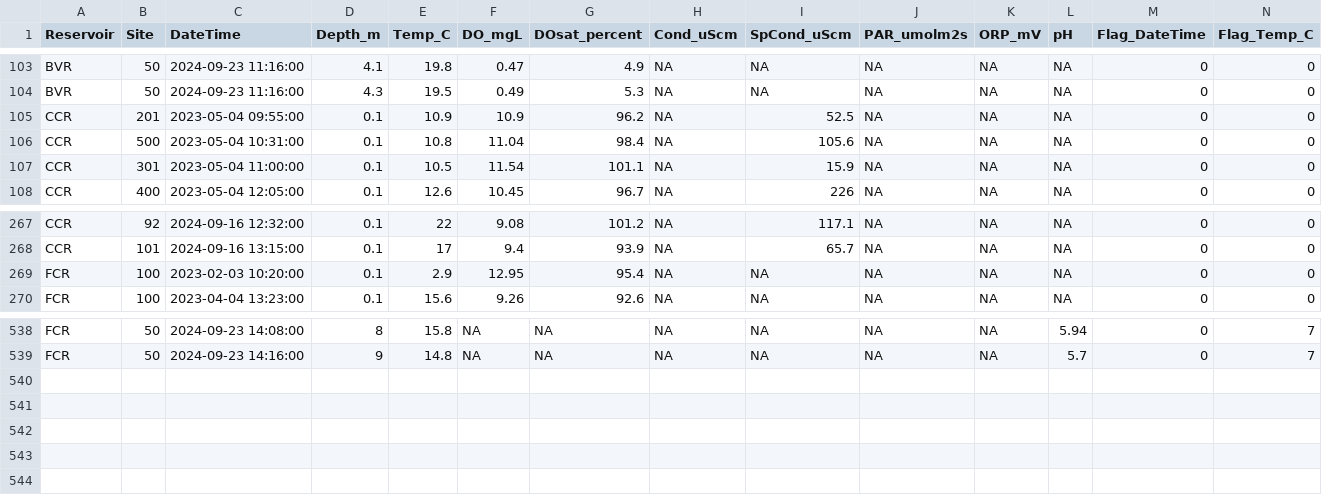
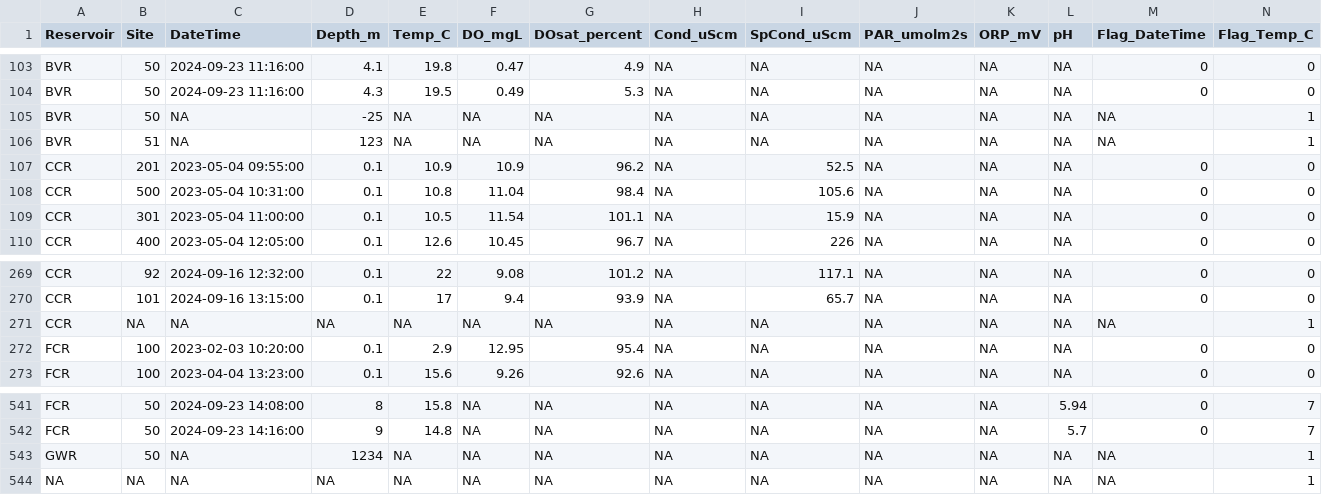
Before and after one commit to melofton/Reservoirs, a CSV file: Data/DataNotYetUploadedToEDI/YSI_PAR/ysi_L1.csv, drawn as a sheet; only a part is shown, gaps mark what is left out; rows hold the shown columns only; the diff names each change by its address in the sheet, - before the commit and + after, or states it on an @@ line.

```diff
--- a/Data/DataNotYetUploadedToEDI/YSI_PAR/ysi_L1.csv
+++ b/Data/DataNotYetUploadedToEDI/YSI_PAR/ysi_L1.csv
+row 105: BVR | 50 | NA | -25 | NA | NA | NA | NA | NA | NA | NA | NA | NA | 1
+row 106: BVR | 51 | NA | 123 | NA | NA | NA | NA | NA | NA | NA | NA | NA | 1
+row 271: CCR | NA | NA | NA | NA | NA | NA | NA | NA | NA | NA | NA | NA | 1
+row 543: GWR | 50 | NA | 1234 | NA | NA | NA | NA | NA | NA | NA | NA | NA | 1
+row 544: NA | NA | NA | NA | NA | NA | NA | NA | NA | NA | NA | NA | NA | 1
```
